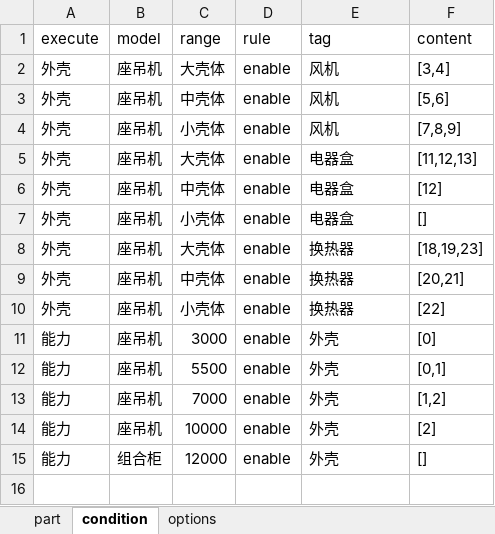
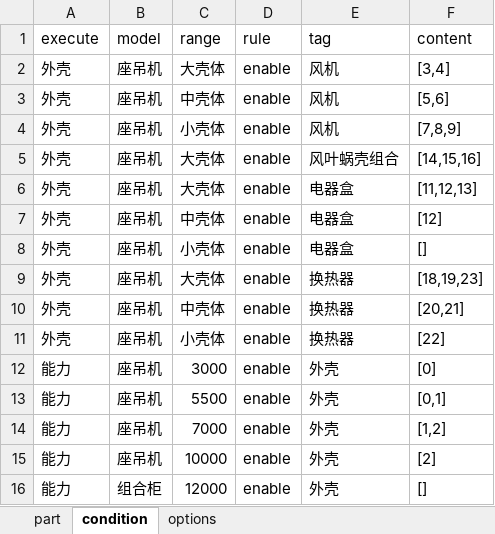
Before and after one commit to afterloe/electromDemo, an Excel workbook: U-Match Proe db.xlsx, sheet condition, drawn as a sheet; values as stored, in another font and other column widths than the file's, no borders; the diff names each change by its address in the sheet, - before the commit and + after, or states it on an @@ line.

```diff
--- a/U-Match Proe db.xlsx (sheet condition)
+++ b/U-Match Proe db.xlsx (sheet condition)
+row 5: 外壳 | 座吊机 | 大壳体 | enable | 风叶蜗壳组合 | [14,15,16]
```
Also changed, not shown: 16 other files.
